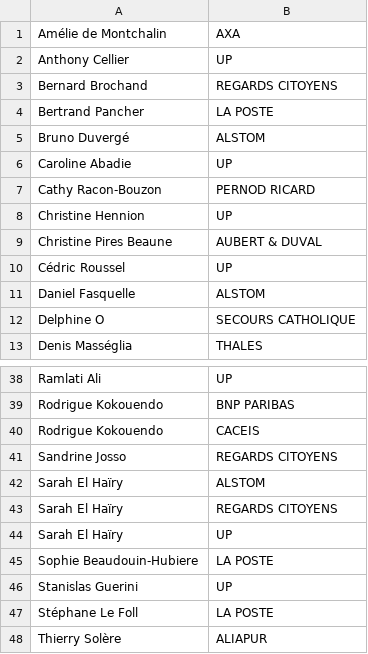
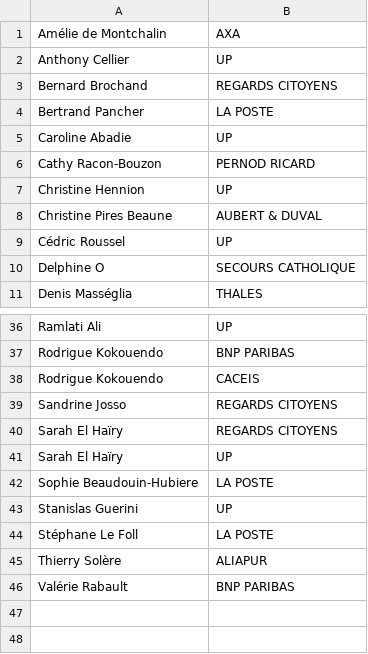
Before and after one commit to hugcis/data_journalism_extractor, a CSV file: example/output/output_mention_wiki.csv, drawn as a sheet; only a part is shown, gaps mark what is left out; the shorter side is filled out with more unchanged rows; the diff names each change by its address in the sheet, - before the commit and + after, or states it on an @@ line.

```diff
--- a/example/output/output_mention_wiki.csv
+++ b/example/output/output_mention_wiki.csv
-row 5: Bruno Duvergé | ALSTOM
-row 11: Daniel Fasquelle | ALSTOM
-row 42: Sarah El Haïry | ALSTOM
```
Also changed, not shown: example/output/output_all.csv, example/output/output_dep_retweet_hatvp.csv, 3 other files.
